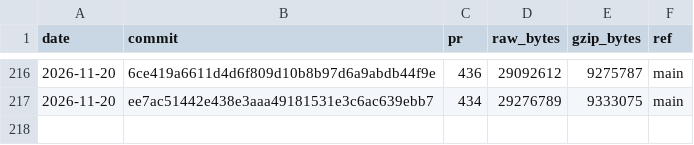
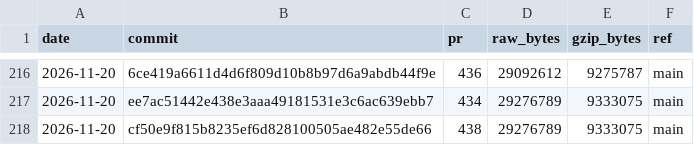
Before and after one commit to curvyo/curvyo, a CSV file: wasm-size.csv, drawn as a sheet; only a part is shown, gaps mark what is left out; the diff names each change by its address in the sheet, - before the commit and + after, or states it on an @@ line.

```diff
--- a/wasm-size.csv
+++ b/wasm-size.csv
+row 218: 2026-11-20 | cf50e9f815b8235ef6d828100505ae482e55de66 | 438 | 29276789 | 9333075 | main
```
Also changed, not shown: 2 other files.
